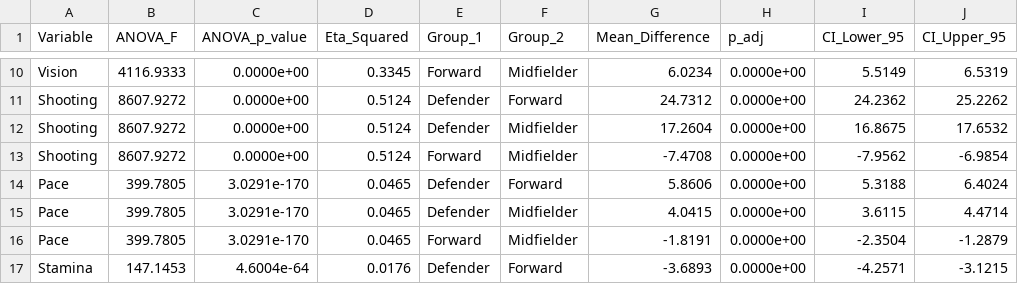
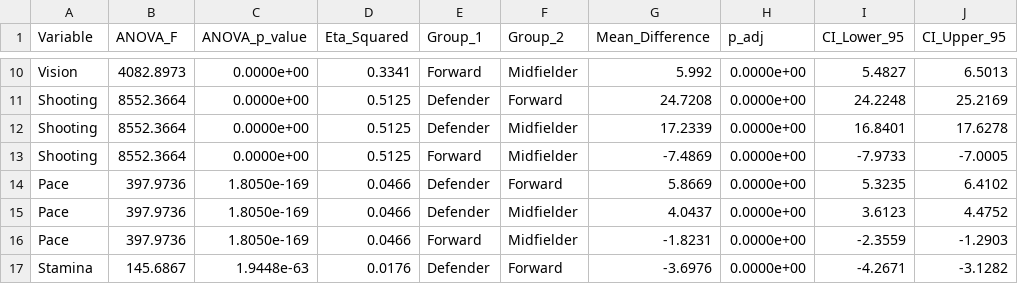
Before and after one commit to GiaThai-mgt/pttknc_detai19, a CSV file: results/anova_posthoc.csv, drawn as a sheet; only a part is shown, gaps mark what is left out; the diff covers the shown part only; the diff names each change by its address in the sheet, - before the commit and + after, or states it on an @@ line.

```diff
--- a/results/anova_posthoc.csv
+++ b/results/anova_posthoc.csv
-B10 (ANOVA_F): 4116.9333
+B10 (ANOVA_F): 4082.8973
-D10 (Eta_Squared): 0.3345
+D10 (Eta_Squared): 0.3341
-G10 (Mean_Difference): 6.0234
+G10 (Mean_Difference): 5.992
-I10 (CI_Lower_95): 5.5149
+I10 (CI_Lower_95): 5.4827
-J10 (CI_Upper_95): 6.5319
+J10 (CI_Upper_95): 6.5013
-B11:B13 (ANOVA_F): 8607.9272
+B11:B13 (ANOVA_F): 8552.3664
-D11:D13 (Eta_Squared): 0.5124
+D11:D13 (Eta_Squared): 0.5125
-G11 (Mean_Difference): 24.7312
+G11 (Mean_Difference): 24.7208
-I11 (CI_Lower_95): 24.2362
+I11 (CI_Lower_95): 24.2248
-J11 (CI_Upper_95): 25.2262
+J11 (CI_Upper_95): 25.2169
-G12 (Mean_Difference): 17.2604
+G12 (Mean_Difference): 17.2339
-I12 (CI_Lower_95): 16.8675
+I12 (CI_Lower_95): 16.8401
-J12 (CI_Upper_95): 17.6532
+J12 (CI_Upper_95): 17.6278
-G13 (Mean_Difference): -7.4708
+G13 (Mean_Difference): -7.4869
-I13 (CI_Lower_95): -7.9562
+I13 (CI_Lower_95): -7.9733
-J13 (CI_Upper_95): -6.9854
+J13 (CI_Upper_95): -7.0005
-B14:B16 (ANOVA_F): 399.7805
+B14:B16 (ANOVA_F): 397.9736
-C14:C16 (ANOVA_p_value): 3.0291e-170
+C14:C16 (ANOVA_p_value): 1.8050e-169
-D14:D16 (Eta_Squared): 0.0465
+D14:D16 (Eta_Squared): 0.0466
-G14 (Mean_Difference): 5.8606
+G14 (Mean_Difference): 5.8669
-I14 (CI_Lower_95): 5.3188
+I14 (CI_Lower_95): 5.3235
-J14 (CI_Upper_95): 6.4024
+J14 (CI_Upper_95): 6.4102
-G15 (Mean_Difference): 4.0415
+G15 (Mean_Difference): 4.0437
-I15 (CI_Lower_95): 3.6115
+I15 (CI_Lower_95): 3.6123
-J15 (CI_Upper_95): 4.4714
+J15 (CI_Upper_95): 4.4752
-G16 (Mean_Difference): -1.8191
+G16 (Mean_Difference): -1.8231
-I16 (CI_Lower_95): -2.3504
+I16 (CI_Lower_95): -2.3559
-J16 (CI_Upper_95): -1.2879
+J16 (CI_Upper_95): -1.2903
-B17 (ANOVA_F): 147.1453
+B17 (ANOVA_F): 145.6867
-C17 (ANOVA_p_value): 4.6004e-64
+C17 (ANOVA_p_value): 1.9448e-63
-G17 (Mean_Difference): -3.6893
+G17 (Mean_Difference): -3.6976
-I17 (CI_Lower_95): -4.2571
+I17 (CI_Lower_95): -4.2671
-J17 (CI_Upper_95): -3.1215
+J17 (CI_Upper_95): -3.1282
```
Also changed, not shown: 52 edited cells elsewhere in this file, results/cleaning_summary.csv, results/corr_by_group.csv, 23 other files.
